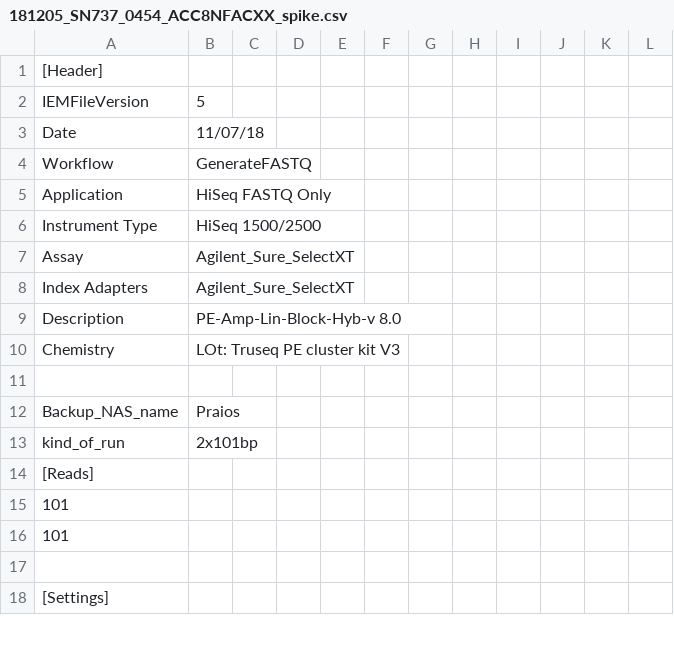
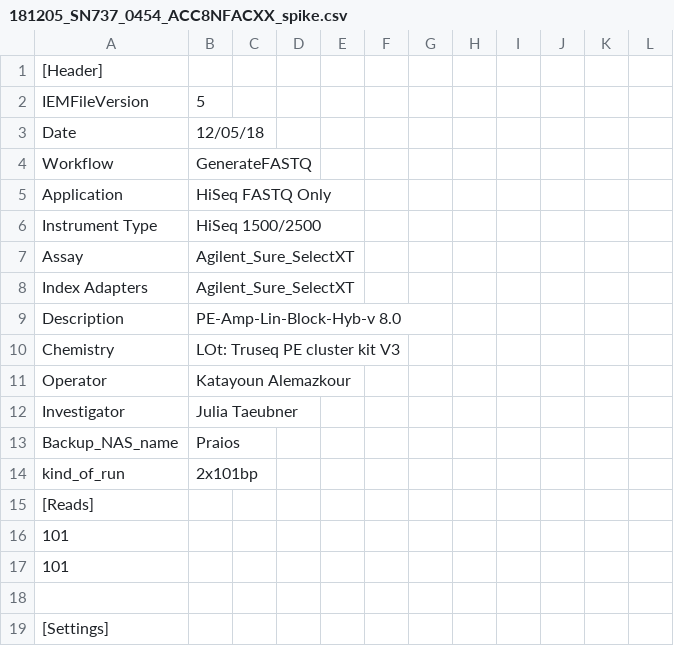
Before and after one commit to sjanssen2/spike, a CSV file: data/samplesheets/181205_SN737_0454_ACC8NFACXX_spike.csv, drawn as a sheet; only a part is shown.

Commit message:
fixing header infos

```diff
--- a/data/samplesheets/181205_SN737_0454_ACC8NFACXX_spike.csv
+++ b/data/samplesheets/181205_SN737_0454_ACC8NFACXX_spike.csv
@@ -2,3 +2,3 @@
 IEMFileVersion,5,,,,,,,,,,
-Date,11/07/18,,,,,,,,,,
+Date,12/05/18,,,,,,,,,,
 Workflow,GenerateFASTQ,,,,,,,,,,
@@ -10,3 +10,4 @@ Description,PE-Amp-Lin-Block-Hyb-v 8.0 ,,,,,,,,,,
 Chemistry,LOt: Truseq PE cluster kit V3,,,,,,,,,,
-,,,,,,,,,,,
+Operator,Katayoun Alemazkour,,,,,,,,,,
+Investigator,Julia Taeubner,,,,,,,,,,
 Backup_NAS_name,Praios,,,,,,,,,,
```
